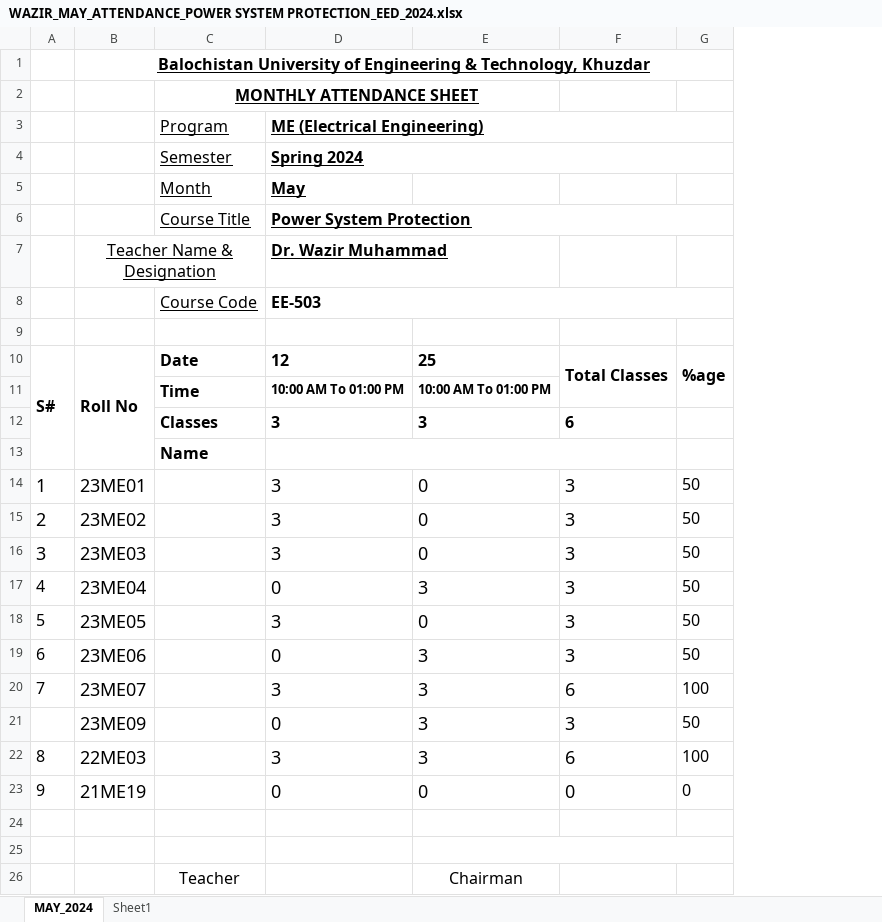
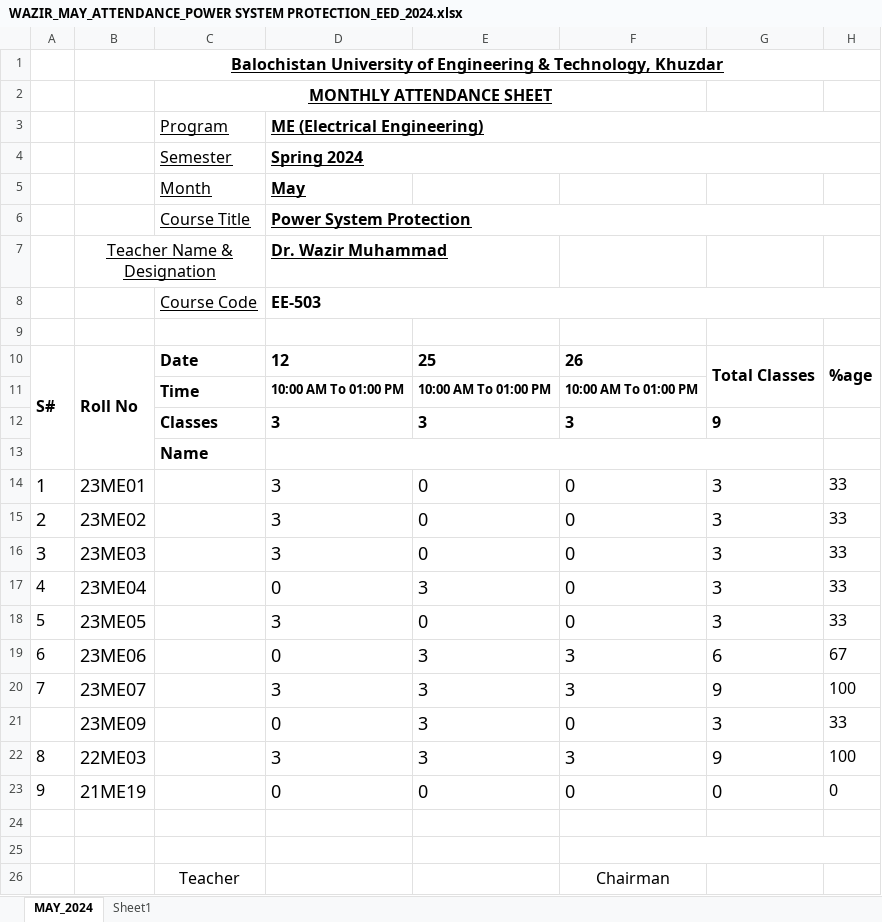
Before and after one commit to niaz1971/POWER_SYSTEM_PROTECTION, an Excel workbook: WAZIR_MAY_ATTENDANCE_POWER SYSTEM PROTECTION_EED_2024.xlsx, sheet MAY_2024, drawn as a sheet; values as stored, in another font and other column widths than the file's, no borders; charts and pictures not drawn; removed rows and columns are numbered as before the commit, all else as after; the diff names each change by its address in the sheet, - before the commit and + after, or states it on an @@ line.

Commit message:
Add files via upload

```diff
--- a/WAZIR_MAY_ATTENDANCE_POWER SYSTEM PROTECTION_EED_2024.xlsx (sheet MAY_2024)
+++ b/WAZIR_MAY_ATTENDANCE_POWER SYSTEM PROTECTION_EED_2024.xlsx (sheet MAY_2024)
+column F, rows 10-26: 26 | 10:00 AM To 01:00 PM | 3 |  | 0 | 0 | 0 | 0 | 0 | 3 | 3 | 0 | 3 | 0 |  |  | Chairman
-G12: 6
+G12: 9
-H14:H18: 50
+H14:H18: 33
-G19: 3
+G19: 6
-H19: 50
+H19: 67
-G20: 6
+G20: 9
-H21: 50
+H21: 33
-G22: 6
+G22: 9
-E25:G25 merged
-E26: Chairman
+E26: (empty)
```
Also changed, not shown: formulas that keep their value, charts or pictures.
